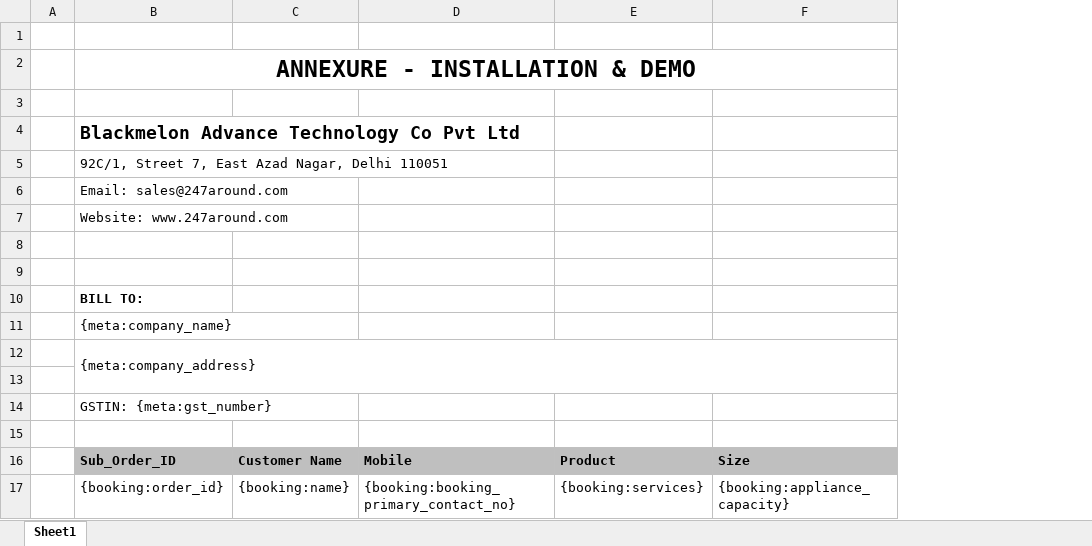
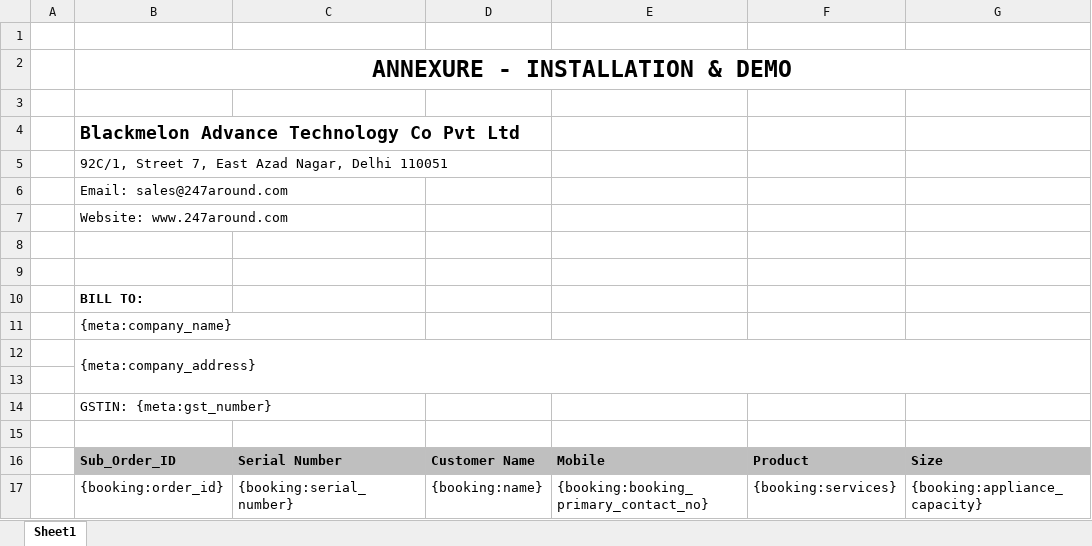
Before and after one commit to 247around-DeepakSharma/Deepak, an Excel workbook: application/controllers/excel-templates/Partner_invoice_detail_template-v2.xlsx, sheet Sheet1, drawn as a sheet; only a part is shown; values as stored, in another font and other column widths than the file's, no borders; charts and pictures not drawn; the diff names each change by its address in the sheet, - before the commit and + after, or states it on an @@ line.

Commit message:
Added Serial Number in the Partner Detailed Invoice

```diff
--- a/application/controllers/excel-templates/Partner_invoice_detail_template-v2.xlsx (sheet Sheet1)
+++ b/application/controllers/excel-templates/Partner_invoice_detail_template-v2.xlsx (sheet Sheet1)
+column C, rows 16-17: Serial Number | {booking:serial_number}
```
Also changed, not shown: charts or pictures, 1 other file.
